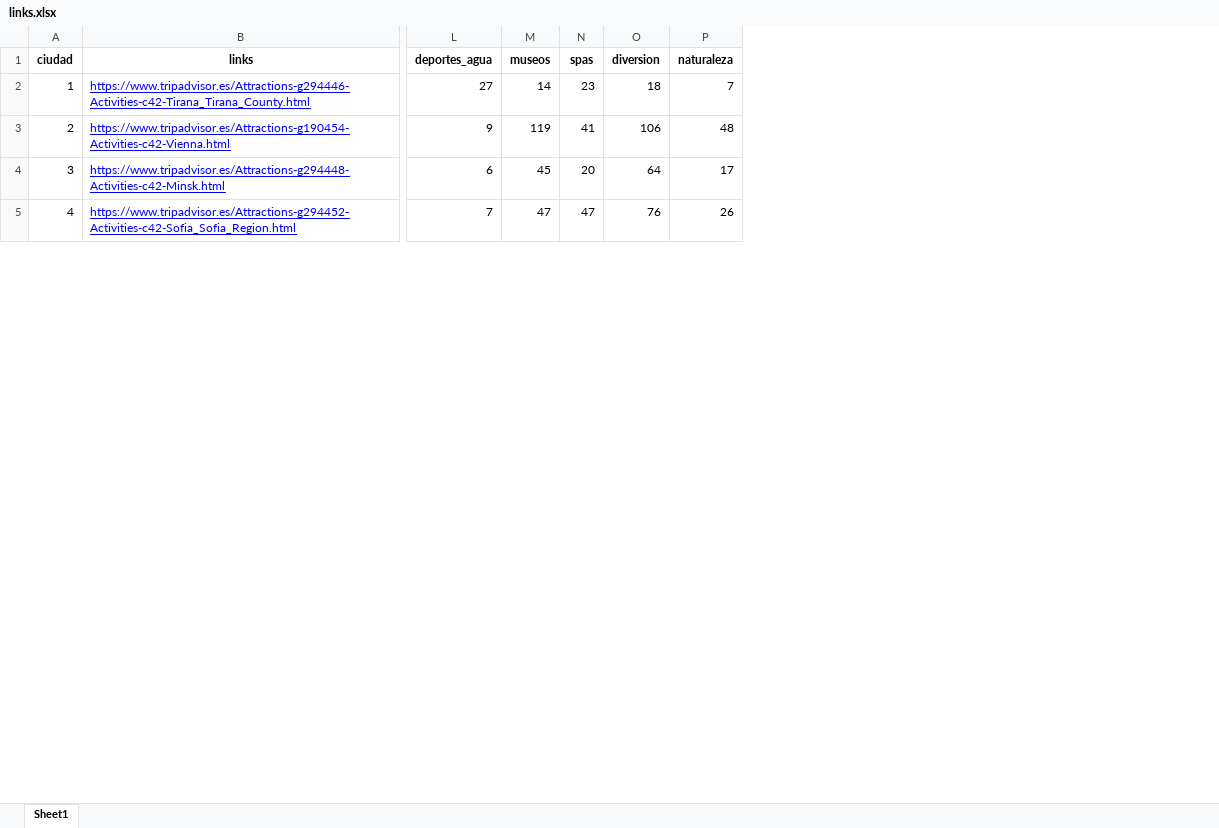
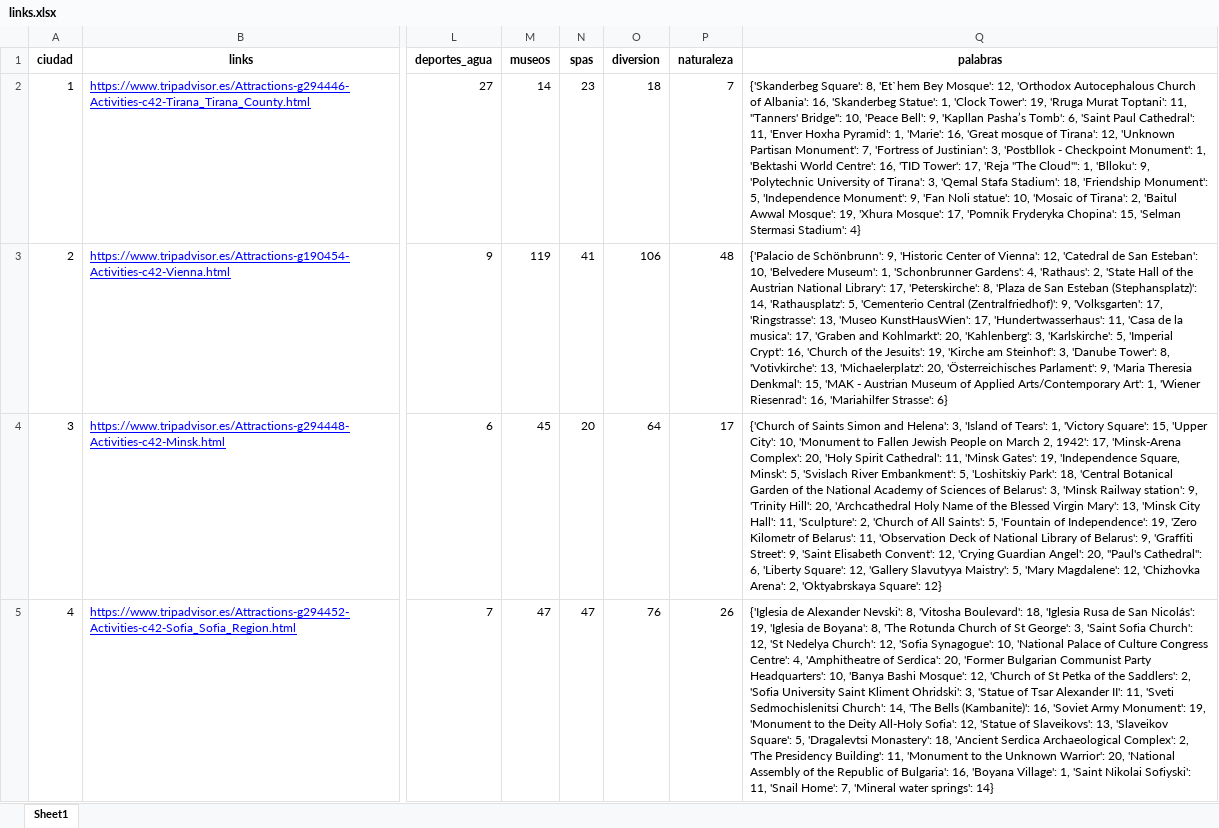
Before and after one commit to Barge7/PROYECTO-FINAL, an Excel workbook: links.xlsx, sheet Sheet1, drawn as a sheet; only a part is shown, gaps mark what is left out; values as stored, in another font and other column widths than the file's, no borders; the diff names each change by its address in the sheet, - before the commit and + after, or states it on an @@ line.

```diff
--- a/links.xlsx (sheet Sheet1)
+++ b/links.xlsx (sheet Sheet1)
+column Q (palabras), rows 2-5: {'Skanderbeg Square': 8, 'Et`hem Bey Mosque': 12, 'Orthodox Autocephalous Church of Albania': 16, 'Skanderbeg Statue': 1, 'Clock Tower': 19, 'Rruga Murat Toptani': 11, "Tanners' Bridge": 10, 'Peace Bell': 9, 'Kapllan Pasha’s Tomb': 6, 'Saint Paul Cathedral': 11, 'Enver Hoxha Pyramid': 1, 'Marie': 16, 'Great mosque of Tirana': 12, 'Unknown Partisan Monument': 7, 'Fortress of Justinian': 3, 'Postbllok - Checkpoint Monument': 1, 'Bektashi World Centre': 16, 'TID Tower': 17, 'Reja "The Cloud"': 1, 'Blloku': 9, 'Polytechnic University of Tirana': 3, 'Qemal Stafa Stadium': 18, 'Friendship Monument': 5, 'Independence Monument': 9, 'Fan Noli statue': 10, 'Mosaic of Tirana': 2, 'Baitul Awwal Mosque': 19, 'Xhura Mosque': 17, 'Pomnik Fryderyka Chopina': 15, 'Selman Stermasi Stadium': 4} | {'Palacio de Schönbrunn': 9, 'Historic Center of Vienna': 12, 'Catedral de San Esteban': 10, 'Belvedere Museum': 1, 'Schonbrunner Gardens': 4, 'Rathaus': 2, 'State Hall of the Austrian National Library': 17, 'Peterskirche': 8, 'Plaza de San Esteban (Stephansplatz)': 14, 'Rathausplatz': 5, 'Cementerio Central (Zentralfriedhof)': 9, 'Volksgarten': 17, 'Ringstrasse': 13, 'Museo KunstHausWien': 17, 'Hundertwasserhaus': 11, 'Casa de la musica': 17, 'Graben and Kohlmarkt': 20, 'Kahlenberg': 3, 'Karlskirche': 5, 'Imperial Crypt': 16, 'Church of the Jesuits': 19, 'Kirche am Steinhof': 3, 'Danube Tower': 8, 'Votivkirche': 13, 'Michaelerplatz': 20, 'Österreichisches Parlament': 9, 'Maria Theresia Denkmal': 15, 'MAK - Austrian Museum of Applied Arts/Contemporary Art': 1, 'Wiener Riesenrad': 16, 'Mariahilfer Strasse': 6} | {'Church of Saints Simon and Helena': 3, 'Island of Tears': 1, 'Victory Square': 15, 'Upper City': 10, 'Monument to Fallen Jewish People on March 2, 1942': 17, 'Minsk-Arena Complex': 20, 'Holy Spirit Cathedral': 11, 'Minsk Gates': 19, 'Independence Square, Minsk': 5, 'Svislach River Embankment': 5, 'Loshitskiy Park': 18, 'Central Botanical Garden of the National Academy of Sciences of Belarus': 3, 'Minsk Railway station': 9, 'Trinity Hill': 20, 'Archcathedral Holy Name of the Blessed Virgin Mary': 13, 'Minsk City Hall': 11, 'Sculpture': 2, 'Church of All Saints': 5, 'Fountain of Independence': 19, 'Zero Kilometr of Belarus': 11, 'Observation Deck of National Library of Belarus': 9, 'Graffiti Street': 9, 'Saint Elisabeth Convent': 12, 'Crying Guardian Angel': 20, "Paul's Cathedral": 6, 'Liberty Square': 12, 'Gallery Slavutyya Maistry': 5, 'Mary Magdalene': 12, 'Chizhovka Arena': 2, 'Oktyabrskaya Square': 12} | {'Iglesia de Alexander Nevski': 8, 'Vitosha Boulevard': 18, 'Iglesia Rusa de San Nicolás': 19, 'Iglesia de Boyana': 8, 'The Rotunda Church of St George': 3, 'Saint Sofia Church': 12, 'St Nedelya Church': 12, 'Sofia Synagogue': 10, 'National Palace of Culture Congress Centre': 4, 'Amphitheatre of Serdica': 20, 'Former Bulgarian Communist Party Headquarters': 10, 'Banya Bashi Mosque': 12, 'Church of St Petka of the Saddlers': 2, 'Sofia University Saint Kliment Ohridski': 3, 'Statue of Tsar Alexander II': 11, 'Sveti Sedmochislenitsi Church': 14, 'The Bells (Kambanite)': 16, 'Soviet Army Monument': 19, 'Monument to the Deity All-Holy Sofia': 12, 'Statue of Slaveikovs': 13, 'Slaveikov Square': 5, 'Dragalevtsi Monastery': 18, 'Ancient Serdica Archaeological Complex': 2, 'The Presidency Building': 11, 'Monument to the Unknown Warrior': 20, 'National Assembly of the Republic of Bulgaria': 16, 'Boyana Village': 1, 'Saint Nikolai Sofiyski': 11, 'Snail Home': 7, 'Mineral water springs': 14}
```
Also changed, not shown: final.xlsx, 8 other files.
